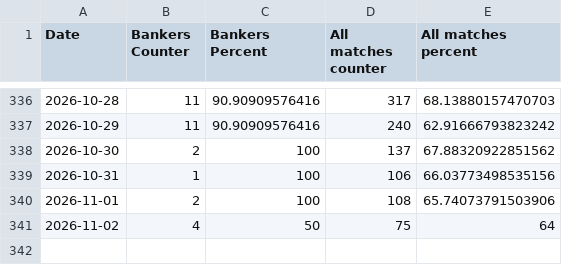
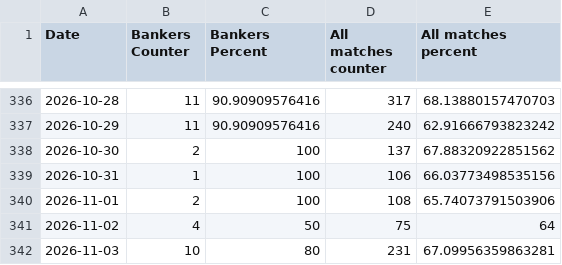
Before and after one commit to Dani-Ionescu/tennispredictions-ai-data, a CSV file: progress.csv, drawn as a sheet; only a part is shown, gaps mark what is left out; the diff names each change by its address in the sheet, - before the commit and + after, or states it on an @@ line.

```diff
--- a/progress.csv
+++ b/progress.csv
+row 342: 2026-11-03 | 10 | 80 | 231 | 67.09956359863281
```
Also changed, not shown: 1 other file.
